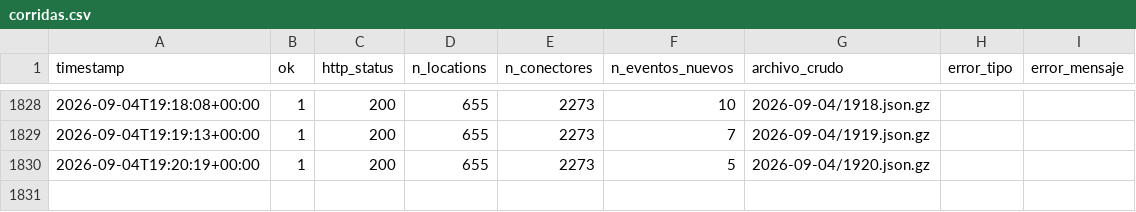
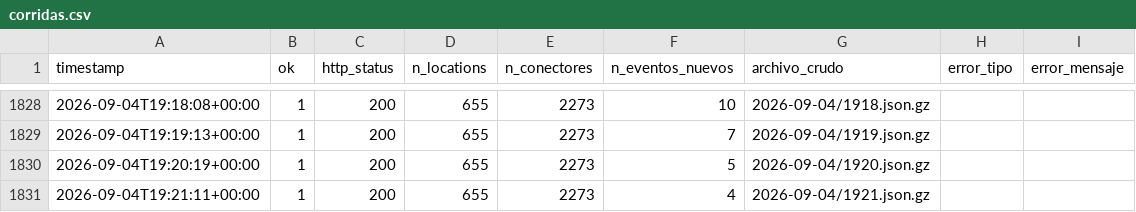
Before and after one commit to pverastegui/V1_PPMM_GX, a CSV file: data/corridas.csv, drawn as a sheet; only a part is shown, gaps mark what is left out.

```diff
--- a/data/corridas.csv
+++ b/data/corridas.csv
@@ -1830 +1830,2 @@ timestamp,ok,http_status,n_locations,n_conectores,n_eventos_nuevos,archivo_crudo
 2026-09-04T19:20:19+00:00,1,200,655,2273,5,2026-09-04/1920.json.gz,,
+2026-09-04T19:21:11+00:00,1,200,655,2273,4,2026-09-04/1921.json.gz,,
```
Also changed, not shown: data/catalogo.csv, 2 other files.
